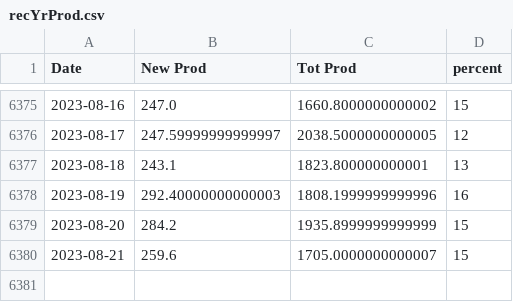
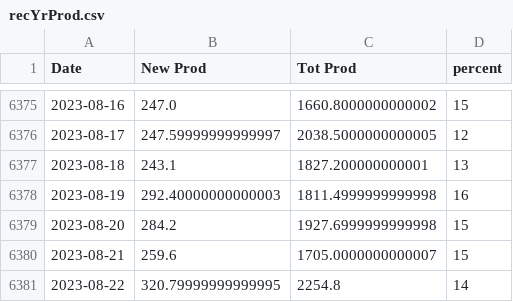
Before and after one commit to crbuch/prod, a CSV file: data/ST/recYrProd.csv, drawn as a sheet; only a part is shown, gaps mark what is left out.

```diff
--- a/data/ST/recYrProd.csv
+++ b/data/ST/recYrProd.csv
@@ -6376,5 +6376,6 @@ Date,New Prod,Tot Prod,percent
 2023-08-17,247.59999999999997,2038.5000000000005,12
-2023-08-18,243.1,1823.800000000001,13
-2023-08-19,292.40000000000003,1808.1999999999996,16
-2023-08-20,284.2,1935.8999999999999,15
+2023-08-18,243.1,1827.200000000001,13
+2023-08-19,292.40000000000003,1811.4999999999998,16
+2023-08-20,284.2,1927.6999999999998,15
 2023-08-21,259.6,1705.0000000000007,15
+2023-08-22,320.79999999999995,2254.8,14
```
Also changed, not shown: 12 other files.
